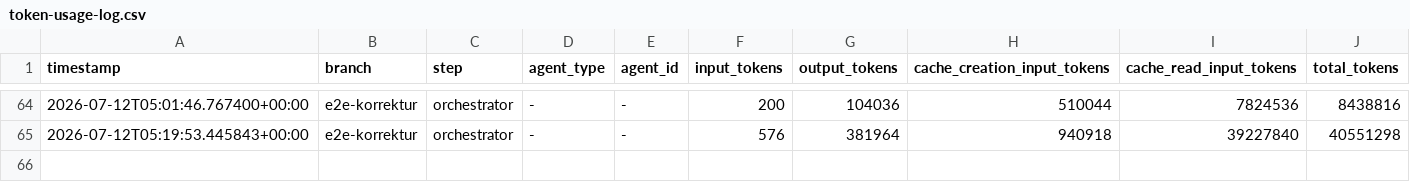
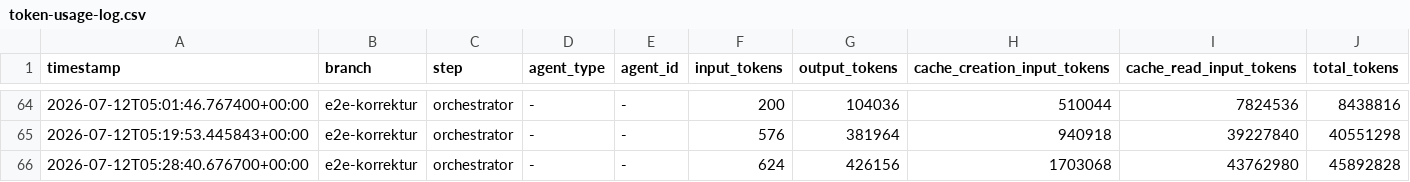
Before and after one commit to martin-stromberg/Softwareschmiede, a CSV file: docs/token-usage-log.csv, drawn as a sheet; only a part is shown, gaps mark what is left out; the diff names each change by its address in the sheet, - before the commit and + after, or states it on an @@ line.

Commit message:
chore: Token-Verbrauchsprotokoll aktualisieren

```diff
--- a/docs/token-usage-log.csv
+++ b/docs/token-usage-log.csv
+row 66: 2026-07-12T05:28:40.676700+00:00 | e2e-korrektur | orchestrator | - | - | 624 | 426156 | 1703068 | 43762980 | 45892828
```
